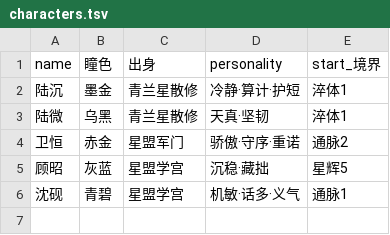
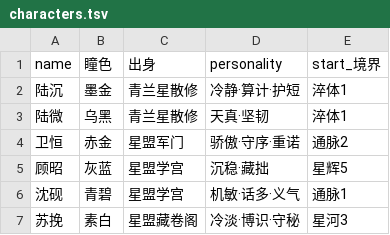
Before and after one commit to suifei/spec, a TSV file: eval/cn-novel/.spec/canon/characters.tsv, drawn as a sheet; the diff names each change by its address in the sheet, - before the commit and + after, or states it on an @@ line.

```diff
--- a/eval/cn-novel/.spec/canon/characters.tsv
+++ b/eval/cn-novel/.spec/canon/characters.tsv
+row 7: 苏挽 | 素白 | 星盟藏卷阁 | 冷淡·博识·守秘 | 星河3
```
Also changed, not shown: 13 other files.
